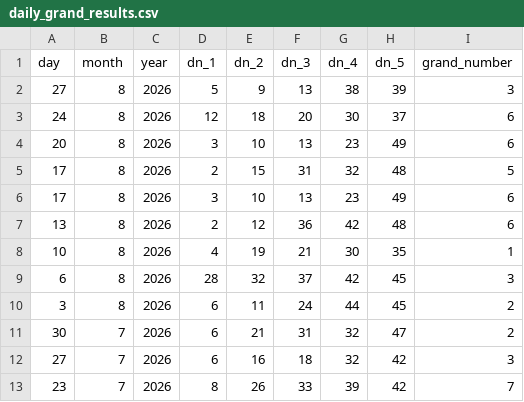
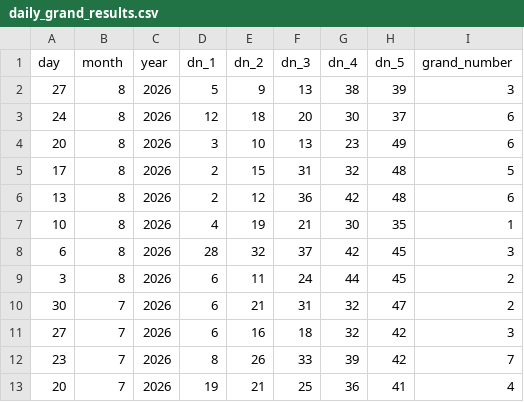
Before and after one commit to Anini-A/daily-grand-predictor, a CSV file: daily_grand_results.csv, drawn as a sheet; only a part is shown; the shorter side is filled out with more unchanged rows.

```diff
--- a/daily_grand_results.csv
+++ b/daily_grand_results.csv
@@ -5,3 +5,2 @@ day,month,year,dn_1,dn_2,dn_3,dn_4,dn_5,grand_number
 17,8,2026,2,15,31,32,48,5
-17,8,2026,3,10,13,23,49,6
 13,8,2026,2,12,36,42,48,6
```
Also changed, not shown: 2 other files.
